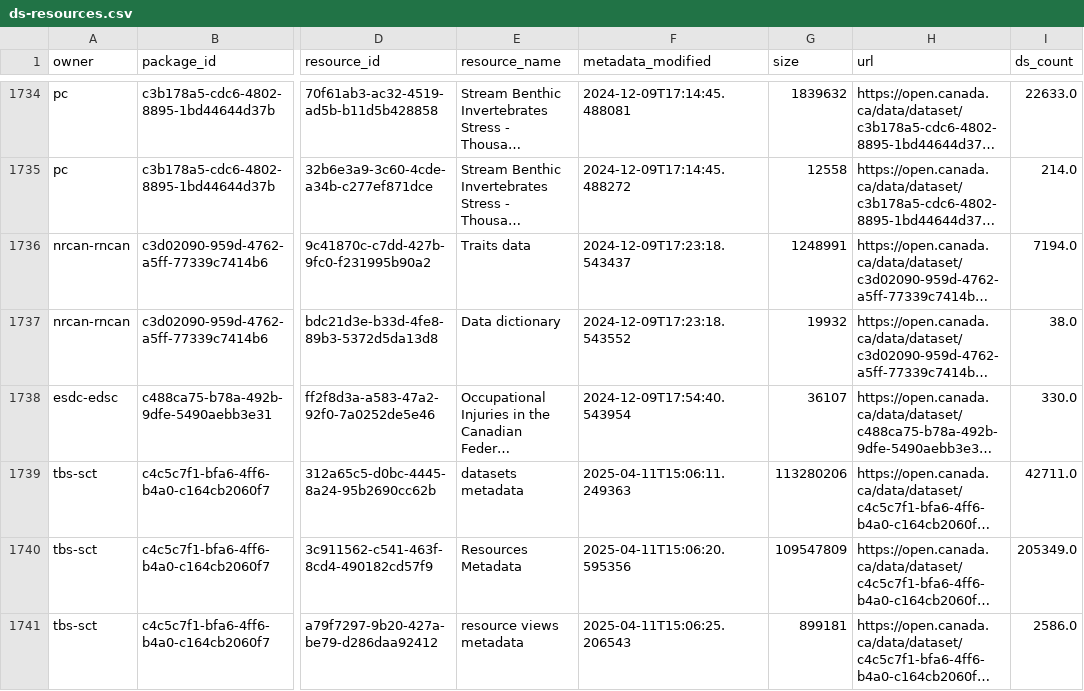
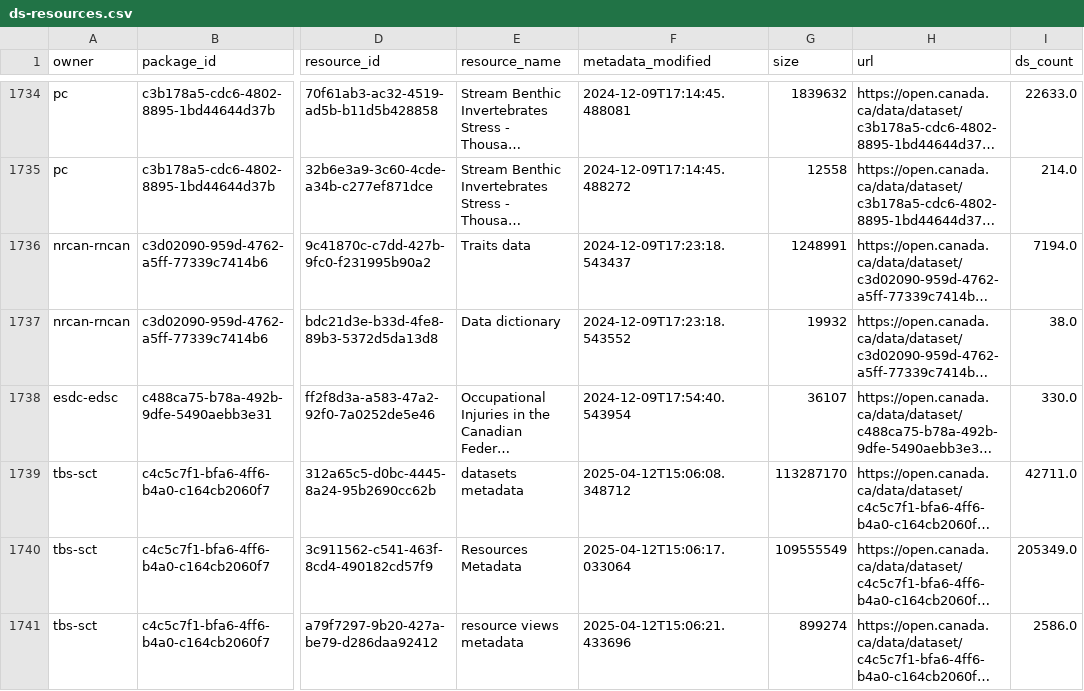
Before and after one commit to PatLittle/analytics-corporate-reporting, a CSV file: datastore_tracker/ds-resources.csv, drawn as a sheet; only a part is shown, gaps mark what is left out; long unchanged cells end in …; the diff covers the shown part only; the diff names each change by its address in the sheet, - before the commit and + after, or states it on an @@ line.

```diff
--- a/datastore_tracker/ds-resources.csv
+++ b/datastore_tracker/ds-resources.csv
-F1739 (metadata_modified): 2025-04-11T15:06:11.249363
+F1739 (metadata_modified): 2025-04-12T15:06:08.348712
-G1739 (size): 113280206
+G1739 (size): 113287170
-F1740 (metadata_modified): 2025-04-11T15:06:20.595356
+F1740 (metadata_modified): 2025-04-12T15:06:17.033064
-G1740 (size): 109547809
+G1740 (size): 109555549
-F1741 (metadata_modified): 2025-04-11T15:06:25.206543
+F1741 (metadata_modified): 2025-04-12T15:06:21.433696
-G1741 (size): 899181
+G1741 (size): 899274
```
Also changed, not shown: 37 edited cells elsewhere in this file, datastore_tracker/DS_num_tracker.csv, datastore_tracker/org_stats.csv.
